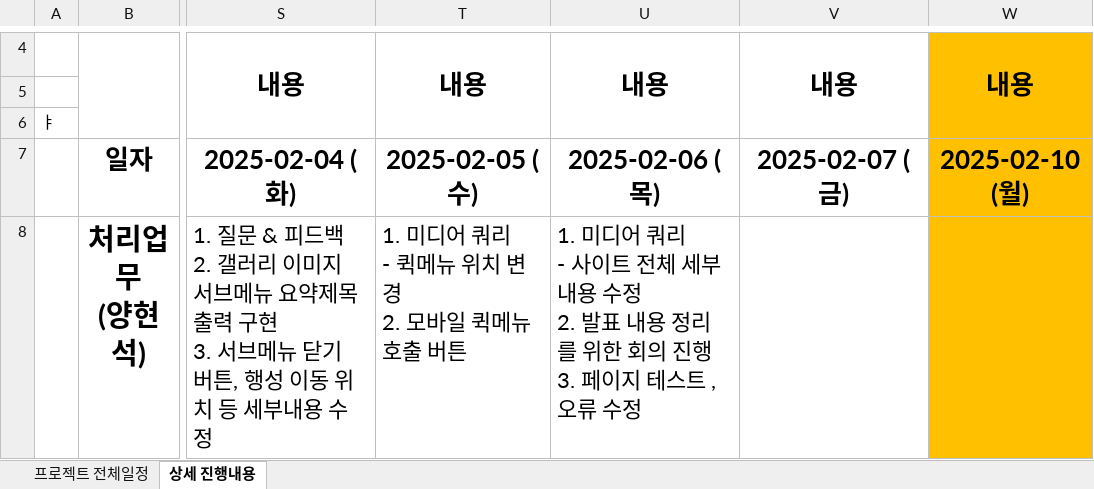
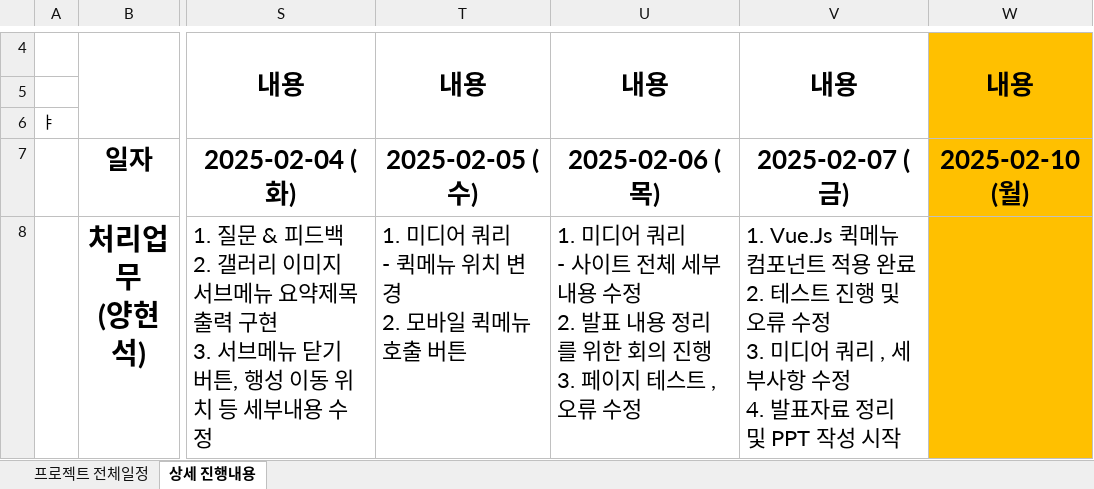
Before and after one commit to Hyeonseok0529/FED-TEAM-COSMOS, an Excel workbook: 00.프로젝트 관리/프로젝트 계획서_250206.xlsx, sheet 상세 진행내용, drawn as a sheet; only a part is shown, gaps mark what is left out; values as stored, in another font and other column widths than the file's, no borders; ↵ is a line break in a cell; the diff covers the shown part only; the diff names each change by its address in the sheet, - before the commit and + after, or states it on an @@ line.

Commit message:
Update 프로젝트 계획서_250206.xlsx

```diff
--- a/00.프로젝트 관리/프로젝트 계획서_250206.xlsx (sheet 상세 진행내용)
+++ b/00.프로젝트 관리/프로젝트 계획서_250206.xlsx (sheet 상세 진행내용)
-V8: (empty)
+V8: 1. Vue.Js 퀵메뉴 컴포넌트 적용 완료 ↵ 2. 테스트 진행 및 오류 수정 ↵ 3. 미디어 쿼리 , 세부사항 수정 ↵ 4. 발표자료 정리 및 PPT 작성 시작
```
Also changed, not shown: 2 hidden or unhidden rows and 2 edited cells elsewhere in this sheet.
